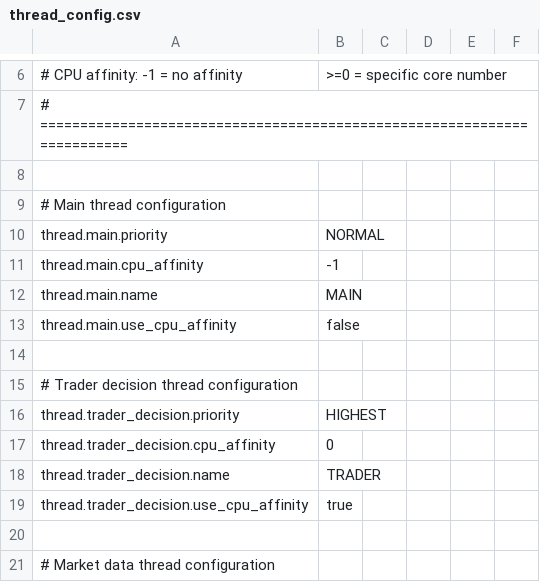
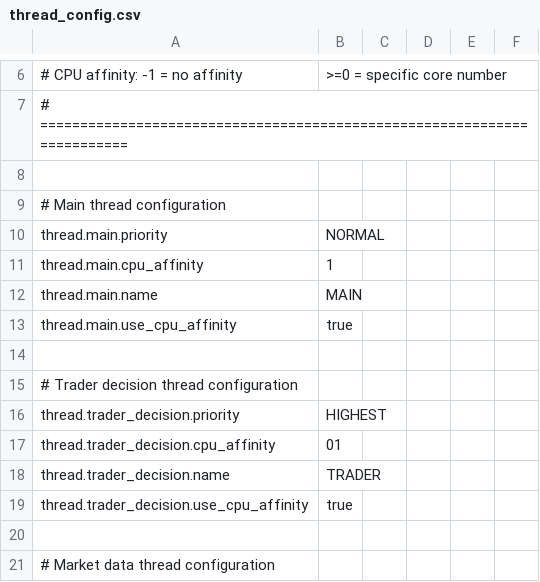
Before and after one commit to NicholasAntoniadesEngineer/alpaca_trader, a CSV file: config/thread_config.csv, drawn as a sheet; only a part is shown, gaps mark what is left out.

Commit message:
update runtime thread configuration

```diff
--- a/config/thread_config.csv
+++ b/config/thread_config.csv
@@ -10,5 +10,5 @@
 thread.main.priority,NORMAL
-thread.main.cpu_affinity,-1
+thread.main.cpu_affinity,1
 thread.main.name,MAIN
-thread.main.use_cpu_affinity,false
+thread.main.use_cpu_affinity,true
 
@@ -16,3 +16,3 @@ thread.main.use_cpu_affinity,false
 thread.trader_decision.priority,HIGHEST
-thread.trader_decision.cpu_affinity,0
+thread.trader_decision.cpu_affinity,01
 thread.trader_decision.name,TRADER
```
Also changed, not shown: 2 other files.
